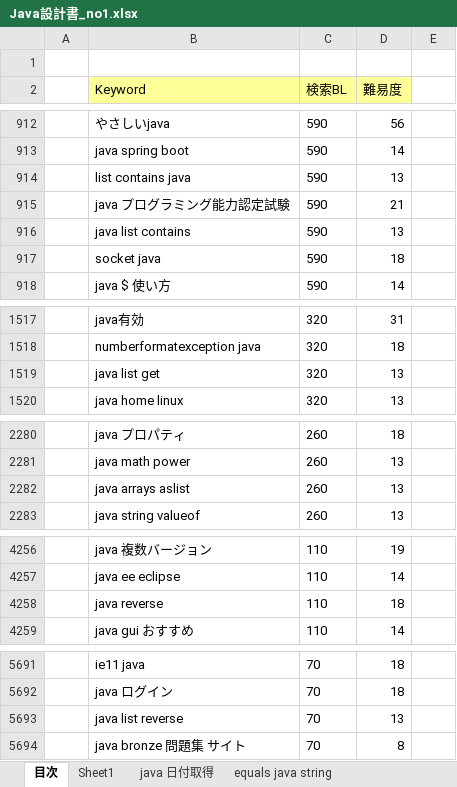
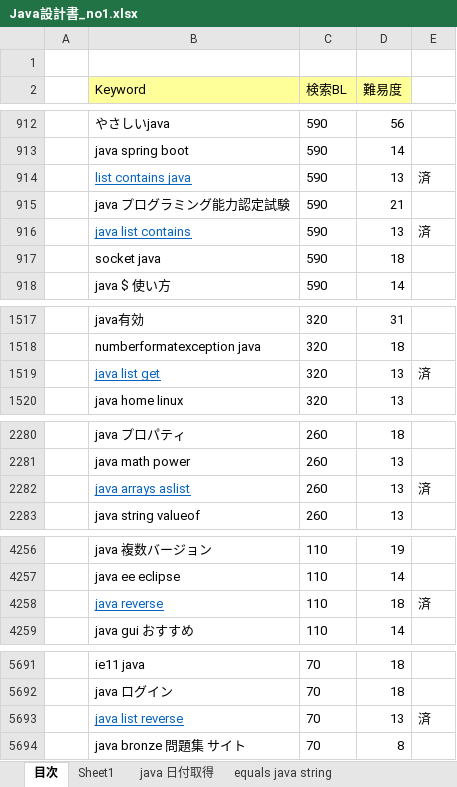
Before and after one commit to soshi16/demo2, an Excel workbook: 記事設計/Java設計書_no1.xlsx, sheet 目次, drawn as a sheet; only a part is shown, gaps mark what is left out; values as stored, in another font and other column widths than the file's, no borders; the diff names each change by its address in the sheet, - before the commit and + after, or states it on an @@ line.

```diff
--- a/記事設計/Java設計書_no1.xlsx (sheet 目次)
+++ b/記事設計/Java設計書_no1.xlsx (sheet 目次)
@@ B914 underline: off → on, text colour: black → #0563C1 @@
-E914: (empty)
+E914: 済
@@ B916 underline: off → on, text colour: black → #0563C1 @@
-E916: (empty)
+E916: 済
@@ B1519 underline: off → on, text colour: black → #0563C1 @@
-E1519: (empty)
+E1519: 済
@@ B2282 underline: off → on, text colour: black → #0563C1 @@
-E2282: (empty)
+E2282: 済
@@ B4258 underline: off → on, text colour: black → #0563C1 @@
-E4258: (empty)
+E4258: 済
@@ B5693 underline: off → on, text colour: black → #0563C1 @@
-E5693: (empty)
+E5693: 済
```
Also changed, not shown: sheet java list get, sheet list clear java, sheet java removeall, sheet list add java, sheet java list addall, sheet list remove java, 2 more sheets, other sheet tabs, formulas that keep their value.
